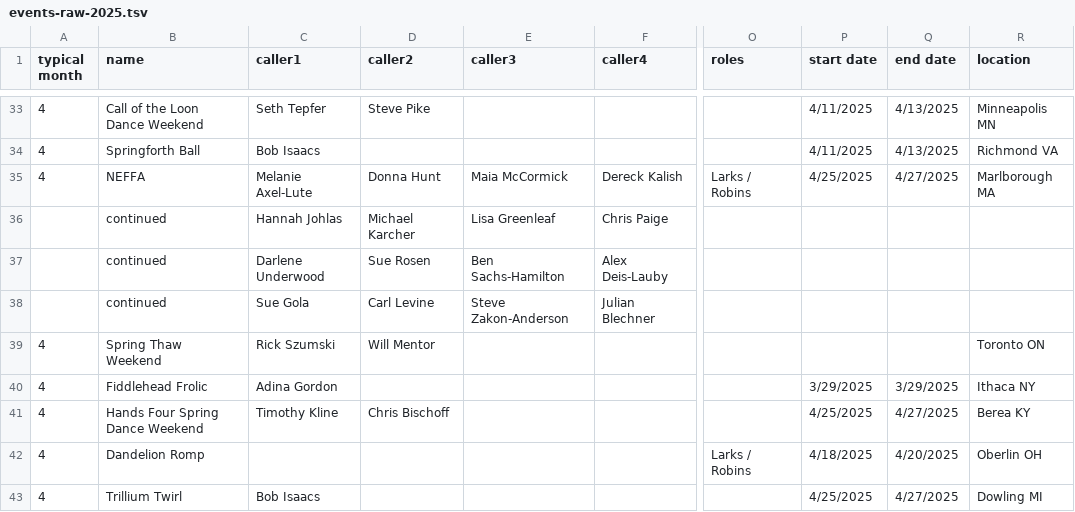
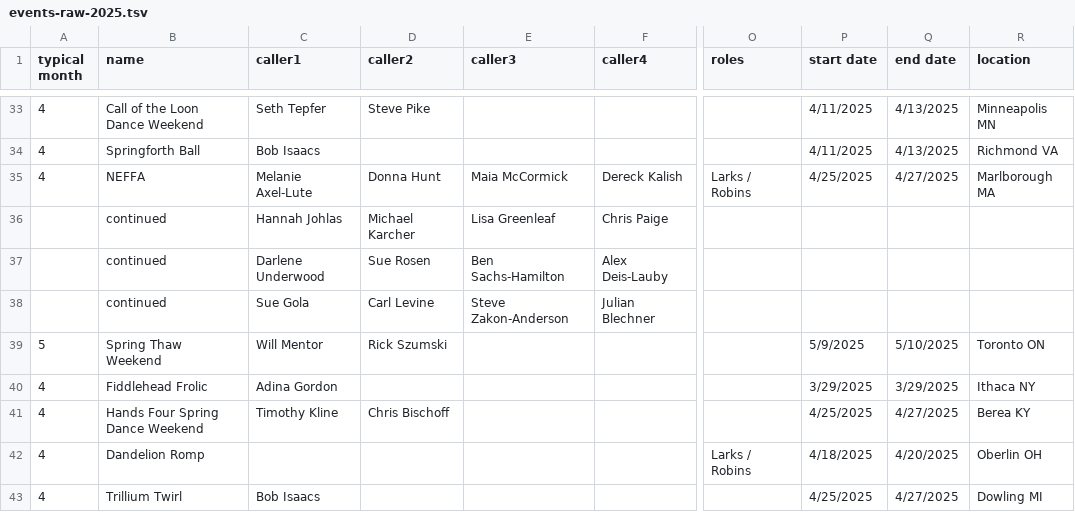
Before and after one commit to jeffkaufman/trycontra, a TSV file: events-raw-2025.tsv, drawn as a sheet; only a part is shown, gaps mark what is left out; the diff names each change by its address in the sheet, - before the commit and + after, or states it on an @@ line.

Commit message:
sync with spreadsheet

```diff
--- a/events-raw-2025.tsv
+++ b/events-raw-2025.tsv
-A39 (typical month): 4
+A39 (typical month): 5
-C39 (caller1): Rick Szumski
+C39 (caller1): Will Mentor
-D39 (caller2): Will Mentor
+D39 (caller2): Rick Szumski
-P39 (start date): (empty)
+P39 (start date): 5/9/2025
-Q39 (end date): (empty)
+Q39 (end date): 5/10/2025
```
Also changed, not shown: 1 other file.
